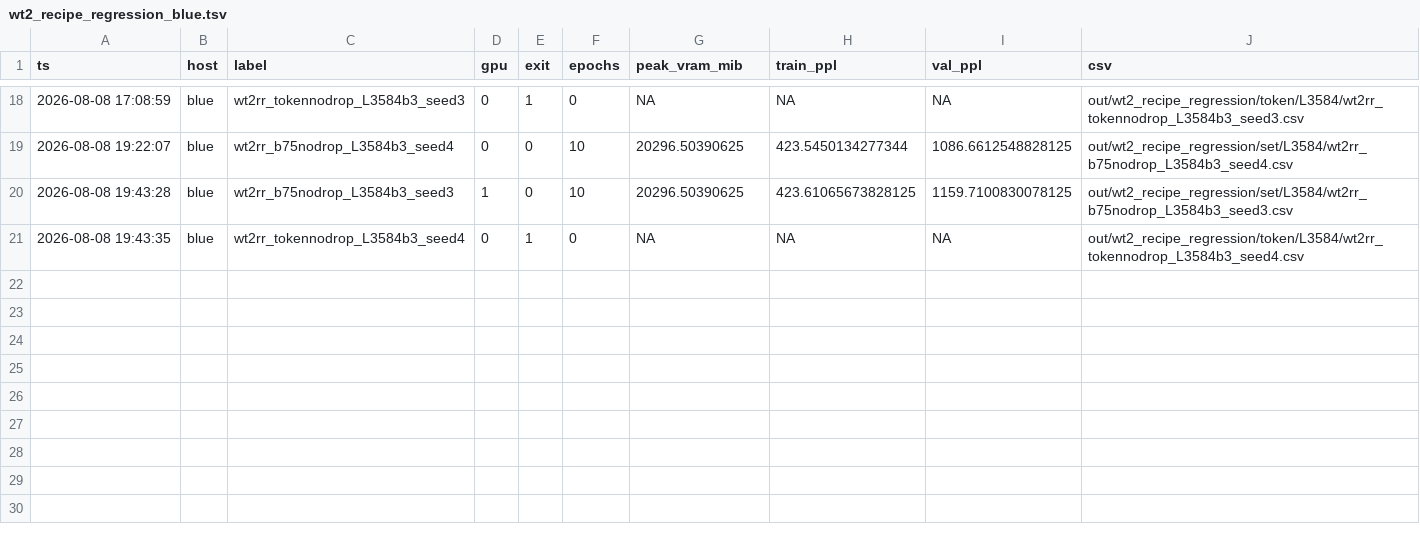
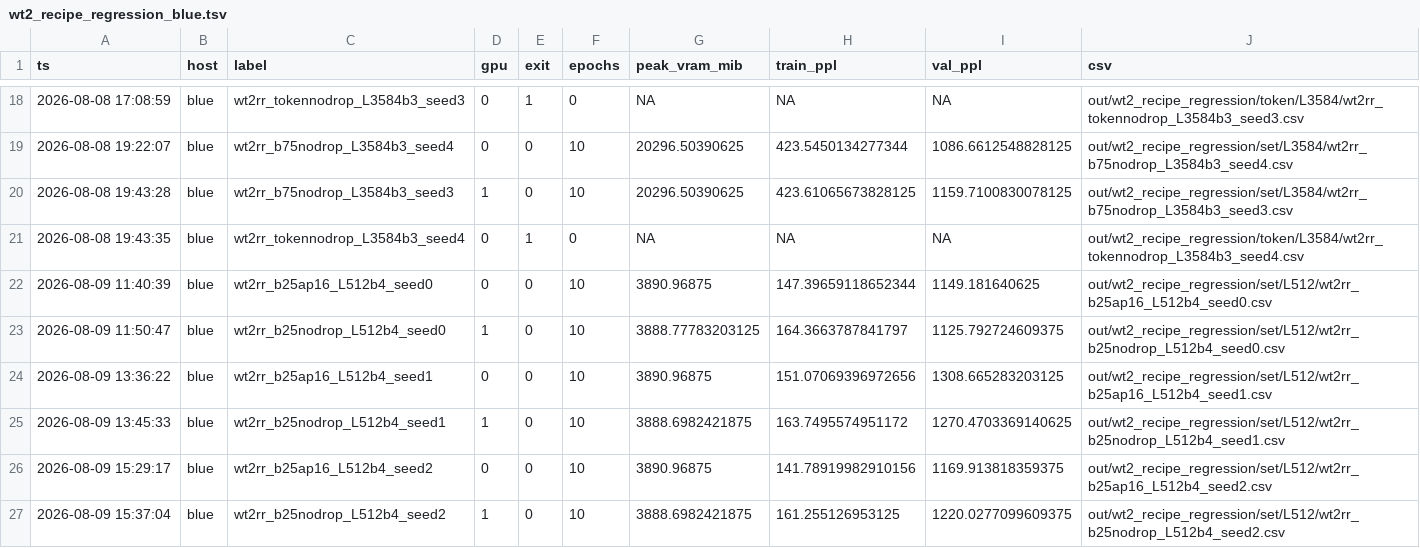
Before and after one commit to iarroyof/set-attention, a TSV file: out/wt2_recipe_regression/wt2_recipe_regression_blue.tsv, drawn as a sheet; only a part is shown, gaps mark what is left out; the diff names each change by its address in the sheet, - before the commit and + after, or states it on an @@ line.

Commit message:
WT2 fiber-isolation verdict: candidate fiber, not routing bandwidth, drives the WT2 regression (3-seed b25ap16 vs b25nodrop L512/B4)

```diff
--- a/out/wt2_recipe_regression/wt2_recipe_regression_blue.tsv
+++ b/out/wt2_recipe_regression/wt2_recipe_regression_blue.tsv
+row 22: 2026-08-09 11:40:39 | blue | wt2rr_b25ap16_L512b4_seed0 | 0 | 0 | 10 | 3890.96875 | 147.39659118652344 | 1149.181640625 | out/wt2_recipe_regression/set/L512/wt2rr_b25ap16_L512b4_seed0.csv
+row 23: 2026-08-09 11:50:47 | blue | wt2rr_b25nodrop_L512b4_seed0 | 1 | 0 | 10 | 3888.77783203125 | 164.3663787841797 | 1125.792724609375 | out/wt2_recipe_regression/set/L512/wt2rr_b25nodrop_L512b4_seed0.csv
+row 24: 2026-08-09 13:36:22 | blue | wt2rr_b25ap16_L512b4_seed1 | 0 | 0 | 10 | 3890.96875 | 151.07069396972656 | 1308.665283203125 | out/wt2_recipe_regression/set/L512/wt2rr_b25ap16_L512b4_seed1.csv
+row 25: 2026-08-09 13:45:33 | blue | wt2rr_b25nodrop_L512b4_seed1 | 1 | 0 | 10 | 3888.6982421875 | 163.7495574951172 | 1270.4703369140625 | out/wt2_recipe_regression/set/L512/wt2rr_b25nodrop_L512b4_seed1.csv
+row 26: 2026-08-09 15:29:17 | blue | wt2rr_b25ap16_L512b4_seed2 | 0 | 0 | 10 | 3890.96875 | 141.78919982910156 | 1169.913818359375 | out/wt2_recipe_regression/set/L512/wt2rr_b25ap16_L512b4_seed2.csv
+row 27: 2026-08-09 15:37:04 | blue | wt2rr_b25nodrop_L512b4_seed2 | 1 | 0 | 10 | 3888.6982421875 | 161.255126953125 | 1220.0277099609375 | out/wt2_recipe_regression/set/L512/wt2rr_b25nodrop_L512b4_seed2.csv
```
Also changed, not shown: 3 other files.
